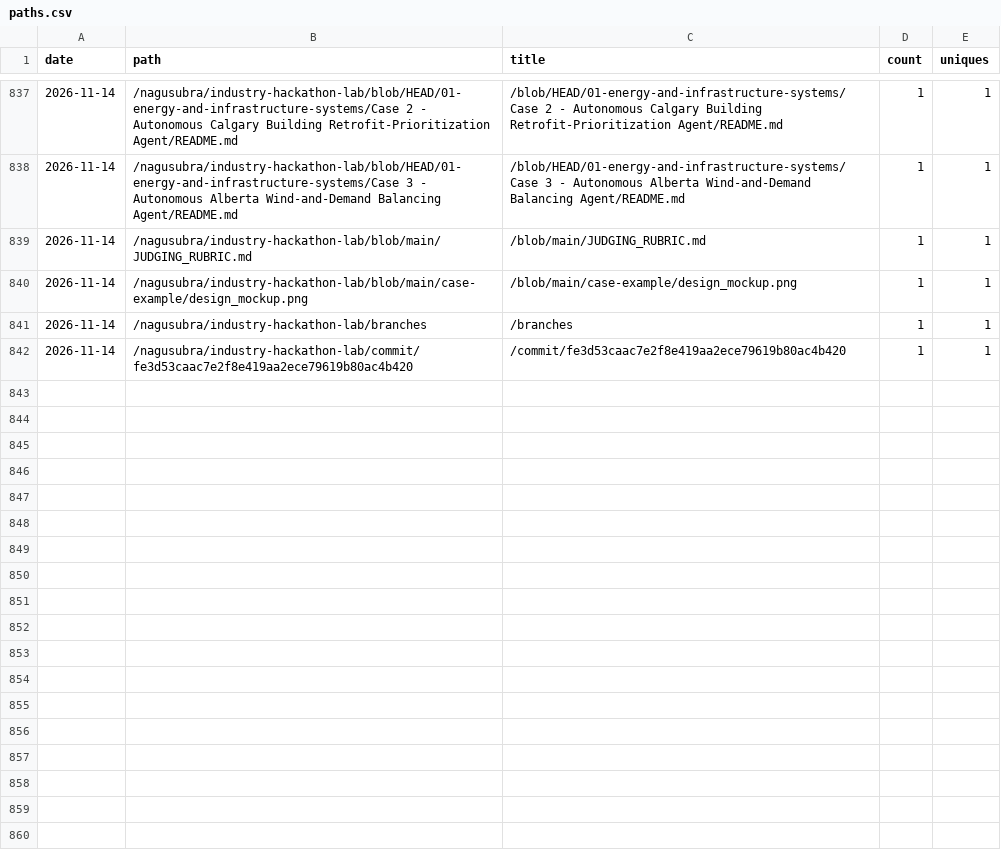
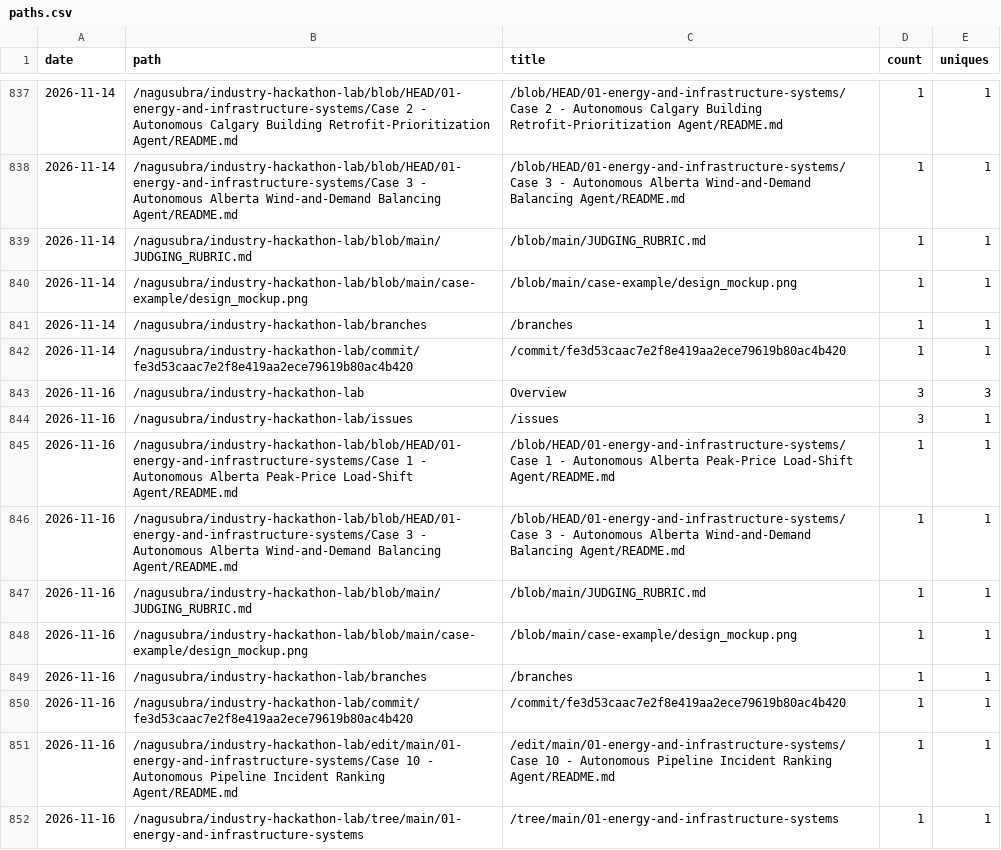
Before and after one commit to nagusubra/traffic, a CSV file: .metrics/data/industry-hackathon-lab/paths.csv, drawn as a sheet; only a part is shown, gaps mark what is left out; the diff names each change by its address in the sheet, - before the commit and + after, or states it on an @@ line.

```diff
--- a/.metrics/data/industry-hackathon-lab/paths.csv
+++ b/.metrics/data/industry-hackathon-lab/paths.csv
+row 843: 2026-11-16 | /nagusubra/industry-hackathon-lab | Overview | 3 | 3
+row 844: 2026-11-16 | /nagusubra/industry-hackathon-lab/issues | /issues | 3 | 1
+row 845: 2026-11-16 | /nagusubra/industry-hackathon-lab/blob/HEAD/01-energy-and-infrastructure-systems/Case 1 - Autonomous Alberta Peak-Price Load-Shift Agent/README.md | /blob/HEAD/01-energy-and-infrastructure-systems/Case 1 - Autonomous Alberta Peak-Price Load-Shift Agent/README.md | 1 | 1
+row 846: 2026-11-16 | /nagusubra/industry-hackathon-lab/blob/HEAD/01-energy-and-infrastructure-systems/Case 3 - Autonomous Alberta Wind-and-Demand Balancing Agent/README.md | /blob/HEAD/01-energy-and-infrastructure-systems/Case 3 - Autonomous Alberta Wind-and-Demand Balancing Agent/README.md | 1 | 1
+row 847: 2026-11-16 | /nagusubra/industry-hackathon-lab/blob/main/JUDGING_RUBRIC.md | /blob/main/JUDGING_RUBRIC.md | 1 | 1
+row 848: 2026-11-16 | /nagusubra/industry-hackathon-lab/blob/main/case-example/design_mockup.png | /blob/main/case-example/design_mockup.png | 1 | 1
+row 849: 2026-11-16 | /nagusubra/industry-hackathon-lab/branches | /branches | 1 | 1
+row 850: 2026-11-16 | /nagusubra/industry-hackathon-lab/commit/fe3d53caac7e2f8e419aa2ece79619b80ac4b420 | /commit/fe3d53caac7e2f8e419aa2ece79619b80ac4b420 | 1 | 1
+row 851: 2026-11-16 | /nagusubra/industry-hackathon-lab/edit/main/01-energy-and-infrastructure-systems/Case 10 - Autonomous Pipeline Incident Ranking Agent/README.md | /edit/main/01-energy-and-infrastructure-systems/Case 10 - Autonomous Pipeline Incident Ranking Agent/README.md | 1 | 1
+row 852: 2026-11-16 | /nagusubra/industry-hackathon-lab/tree/main/01-energy-and-infrastructure-systems | /tree/main/01-energy-and-infrastructure-systems | 1 | 1
```
Also changed, not shown: .metrics/data/AI-customer-counter/paths.csv, .metrics/data/duvals_triangle_plotter/paths.csv, 16 other files.
